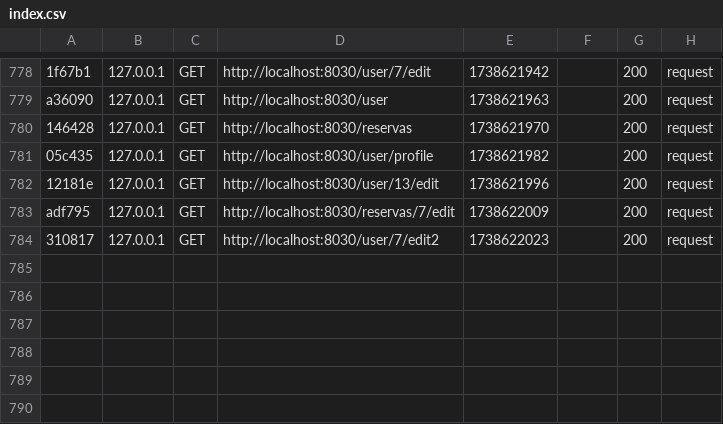
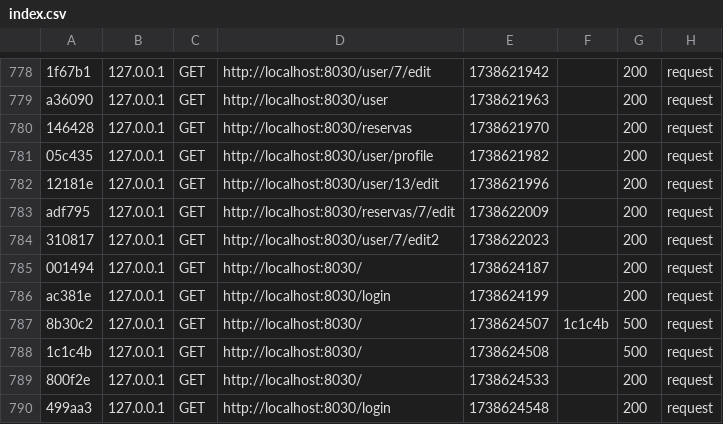
Before and after one commit to Cidraque117/restaurante_DWES, a CSV file: var/cache/dev/profiler/index.csv, drawn as a sheet; only a part is shown, gaps mark what is left out.

```diff
--- a/var/cache/dev/profiler/index.csv
+++ b/var/cache/dev/profiler/index.csv
@@ -784 +784,7 @@ adf795,127.0.0.1,GET,http://localhost:8030/reservas/7/edit,1738622009,,200,reque
 310817,127.0.0.1,GET,http://localhost:8030/user/7/edit2,1738622023,,200,request
+001494,127.0.0.1,GET,http://localhost:8030/,1738624187,,200,request
+ac381e,127.0.0.1,GET,http://localhost:8030/login,1738624199,,200,request
+8b30c2,127.0.0.1,GET,http://localhost:8030/,1738624507,1c1c4b,500,request
+1c1c4b,127.0.0.1,GET,http://localhost:8030/,1738624508,,500,request
+800f2e,127.0.0.1,GET,http://localhost:8030/,1738624533,,200,request
+499aa3,127.0.0.1,GET,http://localhost:8030/login,1738624548,,200,request
```
Also changed, not shown: 8 other files.
